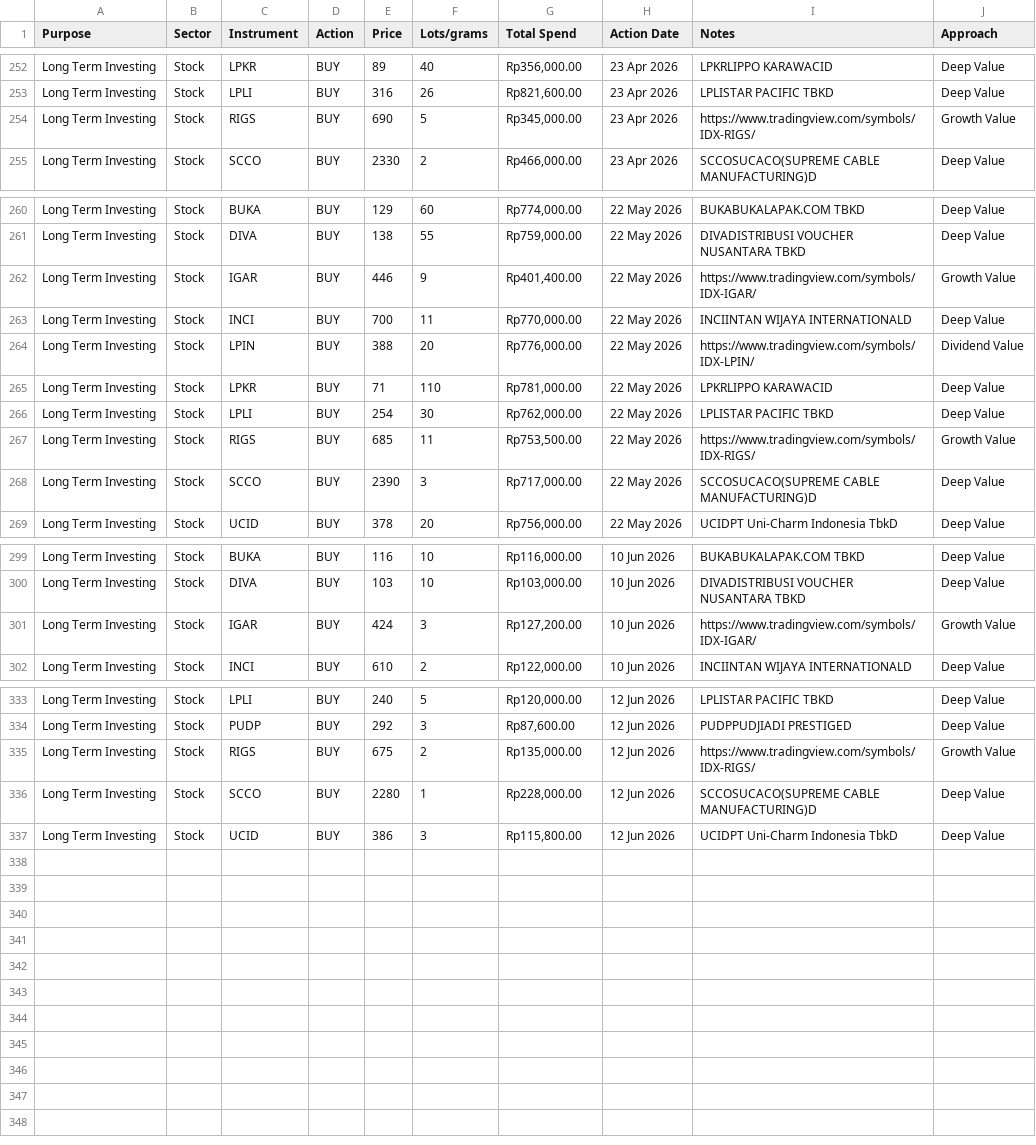
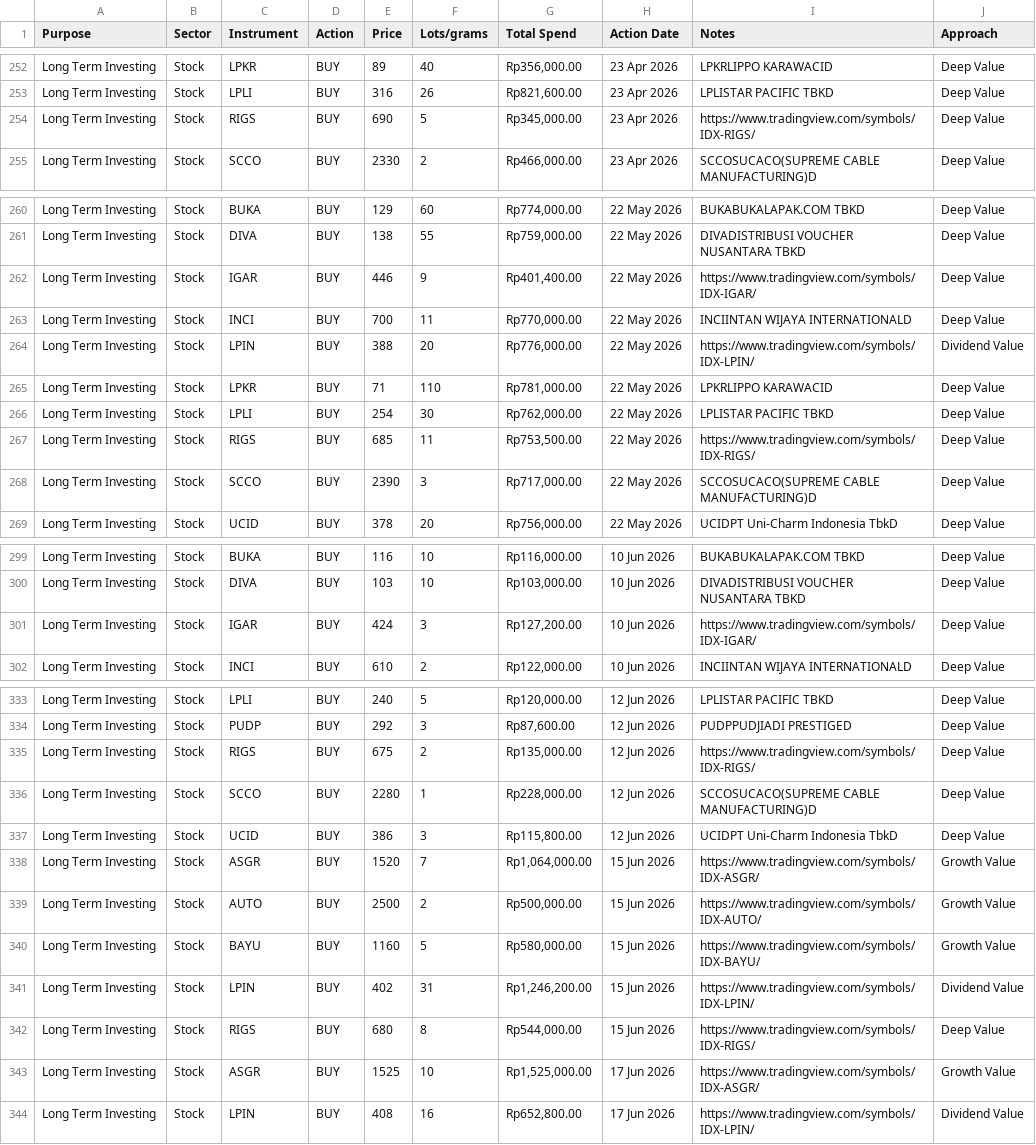
Before and after one commit to arsyiadlani/Stock-Portfolio-Monitoring-Dashboard, a CSV file: Portfolio Risk Management - Investment Portfolio.csv, drawn as a sheet; only a part is shown, gaps mark what is left out; the diff covers the shown part only.

```diff
--- a/Portfolio Risk Management - Investment Portfolio.csv
+++ b/Portfolio Risk Management - Investment Portfolio.csv
@@ -253,3 +253,3 @@ Long Term Investing,Stock,LPKR,BUY,89,40,"Rp356,000.00",23 Apr 2026,LPKRLIPPO KA
 Long Term Investing,Stock,LPLI,BUY,316,26,"Rp821,600.00",23 Apr 2026,LPLISTAR PACIFIC TBKD,Deep Value
-Long Term Investing,Stock,RIGS,BUY,690,5,"Rp345,000.00",23 Apr 2026,https://www.tradingview.com/symbols/IDX-RIGS/,Growth Value
+Long Term Investing,Stock,RIGS,BUY,690,5,"Rp345,000.00",23 Apr 2026,https://www.tradingview.com/symbols/IDX-RIGS/,Deep Value
 Long Term Investing,Stock,SCCO,BUY,2330,2,"Rp466,000.00",23 Apr 2026,SCCOSUCACO(SUPREME CABLE MANUFACTURING)D,Deep Value
@@ -261,3 +261,3 @@ Long Term Investing,Stock,BUKA,BUY,129,60,"Rp774,000.00",22 May 2026,BUKABUKALAP
 Long Term Investing,Stock,DIVA,BUY,138,55,"Rp759,000.00",22 May 2026,DIVADISTRIBUSI VOUCHER NUSANTARA TBKD,Deep Value
-Long Term Investing,Stock,IGAR,BUY,446,9,"Rp401,400.00",22 May 2026,https://www.tradingview.com/symbols/IDX-IGAR/,Growth Value
+Long Term Investing,Stock,IGAR,BUY,446,9,"Rp401,400.00",22 May 2026,https://www.tradingview.com/symbols/IDX-IGAR/,Deep Value
 Long Term Investing,Stock,INCI,BUY,700,11,"Rp770,000.00",22 May 2026,INCIINTAN WIJAYA INTERNATIONALD,Deep Value
@@ -266,3 +266,3 @@ Long Term Investing,Stock,LPKR,BUY,71,110,"Rp781,000.00",22 May 2026,LPKRLIPPO K
 Long Term Investing,Stock,LPLI,BUY,254,30,"Rp762,000.00",22 May 2026,LPLISTAR PACIFIC TBKD ,Deep Value
-Long Term Investing,Stock,RIGS,BUY,685,11,"Rp753,500.00",22 May 2026,https://www.tradingview.com/symbols/IDX-RIGS/,Growth Value
+Long Term Investing,Stock,RIGS,BUY,685,11,"Rp753,500.00",22 May 2026,https://www.tradingview.com/symbols/IDX-RIGS/,Deep Value
 Long Term Investing,Stock,SCCO,BUY,2390,3,"Rp717,000.00",22 May 2026,SCCOSUCACO(SUPREME CABLE MANUFACTURING)D,Deep Value
@@ -300,3 +300,3 @@ Long Term Investing,Stock,BUKA,BUY,116,10,"Rp116,000.00",10 Jun 2026,BUKABUKALAP
 Long Term Investing,Stock,DIVA,BUY,103,10,"Rp103,000.00",10 Jun 2026,DIVADISTRIBUSI VOUCHER NUSANTARA TBKD,Deep Value
-Long Term Investing,Stock,IGAR,BUY,424,3,"Rp127,200.00",10 Jun 2026,https://www.tradingview.com/symbols/IDX-IGAR/,Growth Value
+Long Term Investing,Stock,IGAR,BUY,424,3,"Rp127,200.00",10 Jun 2026,https://www.tradingview.com/symbols/IDX-IGAR/,Deep Value
 Long Term Investing,Stock,INCI,BUY,610,2,"Rp122,000.00",10 Jun 2026,INCIINTAN WIJAYA INTERNATIONALD,Deep Value
@@ -334,4 +334,11 @@ Long Term Investing,Stock,LPLI,BUY,240,5,"Rp120,000.00",12 Jun 2026,LPLISTAR PAC
 Long Term Investing,Stock,PUDP,BUY,292,3,"Rp87,600.00",12 Jun 2026,PUDPPUDJIADI PRESTIGED,Deep Value
-Long Term Investing,Stock,RIGS,BUY,675,2,"Rp135,000.00",12 Jun 2026,https://www.tradingview.com/symbols/IDX-RIGS/,Growth Value
+Long Term Investing,Stock,RIGS,BUY,675,2,"Rp135,000.00",12 Jun 2026,https://www.tradingview.com/symbols/IDX-RIGS/,Deep Value
 Long Term Investing,Stock,SCCO,BUY,2280,1,"Rp228,000.00",12 Jun 2026,SCCOSUCACO(SUPREME CABLE MANUFACTURING)D,Deep Value
 Long Term Investing,Stock,UCID,BUY,386,3,"Rp115,800.00",12 Jun 2026,UCIDPT Uni-Charm Indonesia TbkD,Deep Value
+Long Term Investing,Stock,ASGR,BUY,1520,7,"Rp1,064,000.00",15 Jun 2026,https://www.tradingview.com/symbols/IDX-ASGR/,Growth Value
+Long Term Investing,Stock,AUTO,BUY,2500,2,"Rp500,000.00",15 Jun 2026,https://www.tradingview.com/symbols/IDX-AUTO/,Growth Value
+Long Term Investing,Stock,BAYU,BUY,1160,5,"Rp580,000.00",15 Jun 2026,https://www.tradingview.com/symbols/IDX-BAYU/,Growth Value
+Long Term Investing,Stock,LPIN,BUY,402,31,"Rp1,246,200.00",15 Jun 2026,https://www.tradingview.com/symbols/IDX-LPIN/,Dividend Value
+Long Term Investing,Stock,RIGS,BUY,680,8,"Rp544,000.00",15 Jun 2026,https://www.tradingview.com/symbols/IDX-RIGS/,Deep Value
+Long Term Investing,Stock,ASGR,BUY,1525,10,"Rp1,525,000.00",17 Jun 2026,https://www.tradingview.com/symbols/IDX-ASGR/,Growth Value
+Long Term Investing,Stock,LPIN,BUY,408,16,"Rp652,800.00",17 Jun 2026,https://www.tradingview.com/symbols/IDX-LPIN/,Dividend Value
```
Also changed, not shown: 8 edited cells elsewhere in this file, data/raw/portfolio_transactions.csv, 5 other files.
